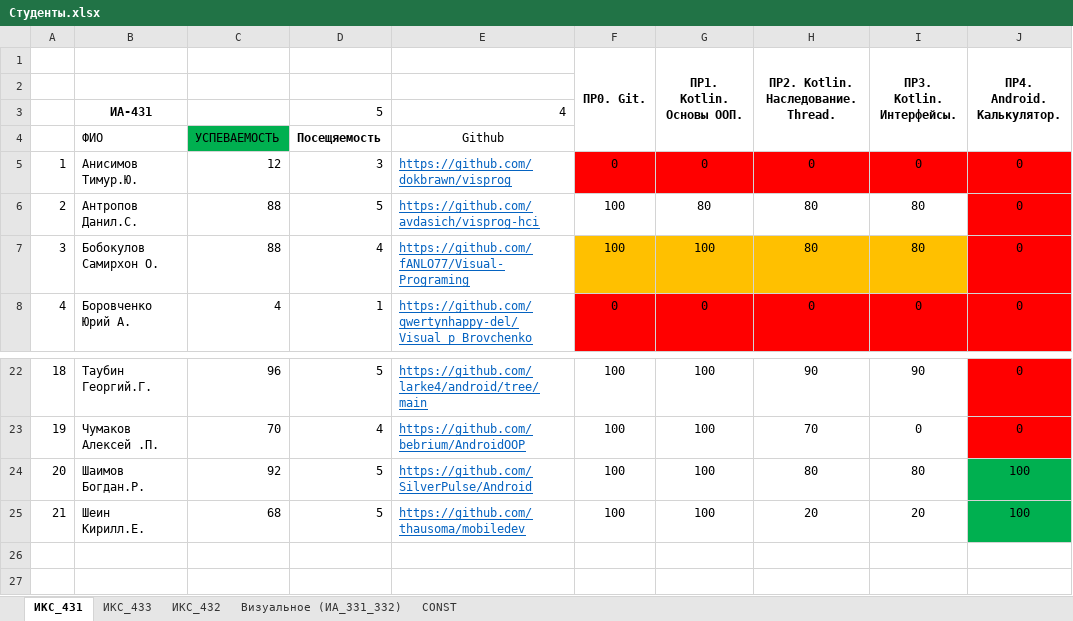
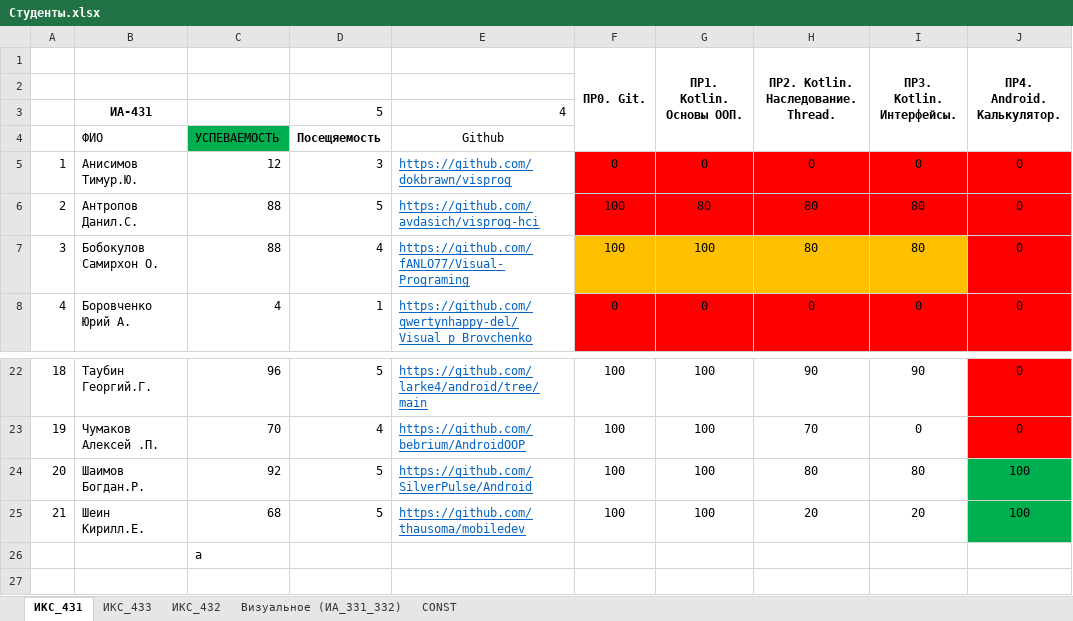
Before and after one commit to TelecomDep/notes, an Excel workbook: students/Студенты.xlsx, sheet ИКС_431, drawn as a sheet; only a part is shown, gaps mark what is left out; values as stored, in another font and other column widths than the file's, no borders; the diff names each change by its address in the sheet, - before the commit and + after, or states it on an @@ line.

```diff
--- a/students/Студенты.xlsx (sheet ИКС_431)
+++ b/students/Студенты.xlsx (sheet ИКС_431)
-F6:I6 fill: none
+F6:I6 fill: #FF0000
-C26: (empty)
+C26: a
```
Also changed, not shown: 5 other files.
